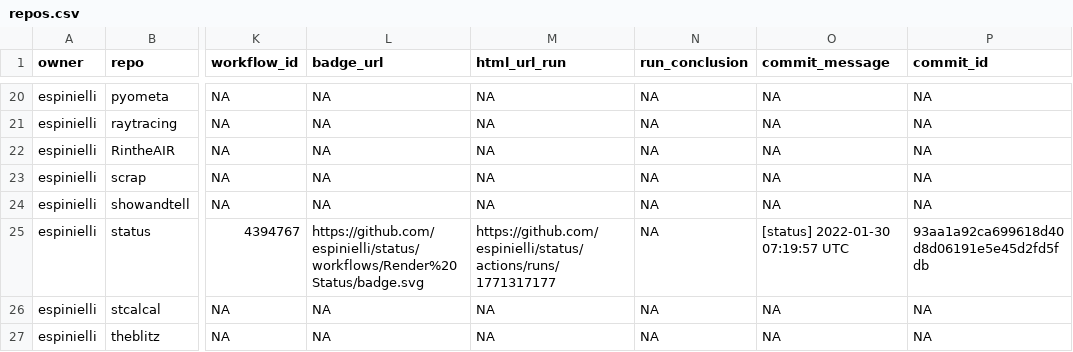
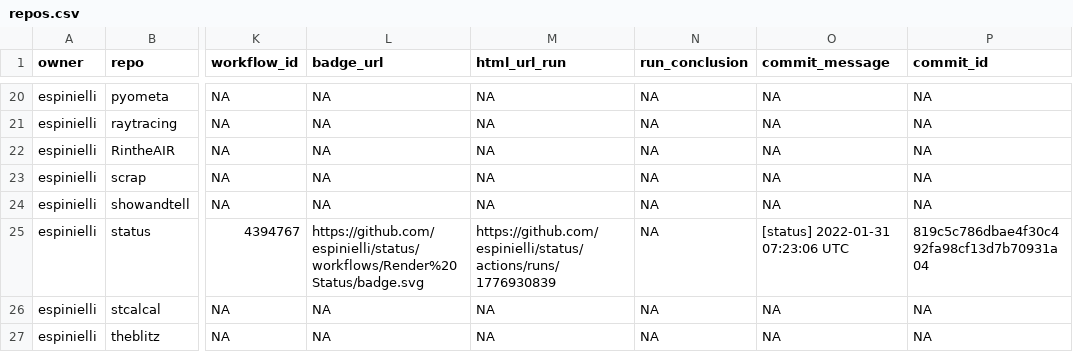
Before and after one commit to espinielli/status, a CSV file: repos.csv, drawn as a sheet; only a part is shown, gaps mark what is left out; the diff names each change by its address in the sheet, - before the commit and + after, or states it on an @@ line.

```diff
--- a/repos.csv
+++ b/repos.csv
-M25 (html_url_run): https://github.com/espinielli/status/actions/runs/1771317177
+M25 (html_url_run): https://github.com/espinielli/status/actions/runs/1776930839
-O25 (commit_message): [status] 2022-01-30 07:19:57 UTC
+O25 (commit_message): [status] 2022-01-31 07:23:06 UTC
-P25 (commit_id): 93aa1a92ca699618d40d8d06191e5e45d2fd5fdb
+P25 (commit_id): 819c5c786dbae4f30c492fa98cf13d7b70931a04
```
Also changed, not shown: 1 other file.
